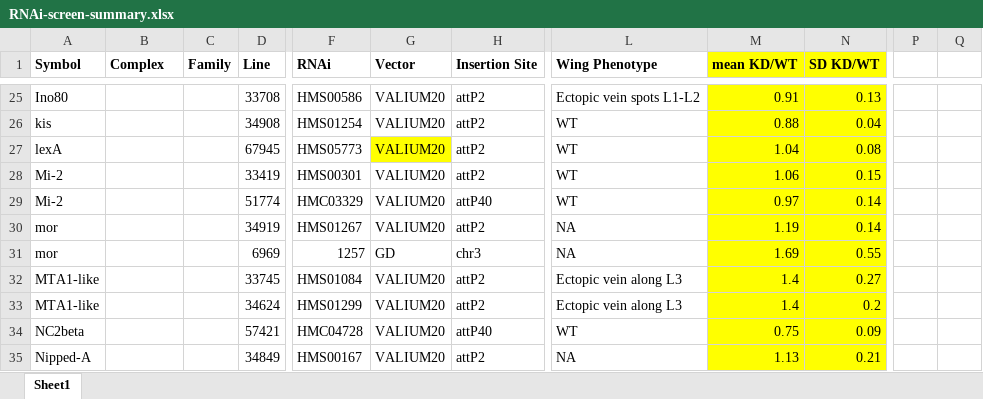
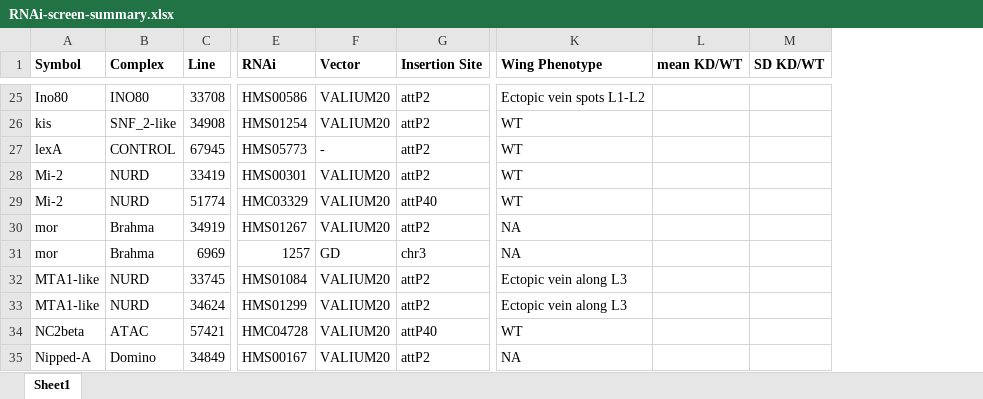
Before and after one commit to mniederhuber/Niederhuber_2023, an Excel workbook: DATA/RNAi-screen-summary.xlsx, sheet Sheet1, drawn as a sheet; only a part is shown, gaps mark what is left out; values as stored, in another font and other column widths than the file's, no borders; removed rows and columns are numbered as before the commit, all else as after; the diff covers the shown part only; the diff names each change by its address in the sheet, - before the commit and + after, or states it on an @@ line.

```diff
--- a/DATA/RNAi-screen-summary.xlsx (sheet Sheet1)
+++ b/DATA/RNAi-screen-summary.xlsx (sheet Sheet1)
-column C (Family), empty
-column P, empty
-column Q, empty
-L1:M35 fill: #FFFF00
+L1:M35 fill: none
-B25 (Complex): (empty)
+B25 (Complex): INO80
-L25 (mean KD/WT): 0.91
+L25 (mean KD/WT): (empty)
-M25 (SD KD/WT): 0.13
+M25 (SD KD/WT): (empty)
-B26 (Complex): (empty)
+B26 (Complex): SNF_2-like
-L26 (mean KD/WT): 0.88
+L26 (mean KD/WT): (empty)
-M26 (SD KD/WT): 0.04
+M26 (SD KD/WT): (empty)
-B27 (Complex): (empty)
+B27 (Complex): CONTROL
-F27 (Vector): VALIUM20
+F27 (Vector): -
-F27 fill: #FFFF00
+F27 fill: none
-L27 (mean KD/WT): 1.04
+L27 (mean KD/WT): (empty)
-M27 (SD KD/WT): 0.08
+M27 (SD KD/WT): (empty)
-B28:B29 (Complex): (empty)
+B28:B29 (Complex): NURD
-L28 (mean KD/WT): 1.06
+L28 (mean KD/WT): (empty)
-M28 (SD KD/WT): 0.15
+M28 (SD KD/WT): (empty)
-L29 (mean KD/WT): 0.97
+L29 (mean KD/WT): (empty)
-M29:M30 (SD KD/WT): 0.14
+M29:M30 (SD KD/WT): (empty)
-B30:B31 (Complex): (empty)
+B30:B31 (Complex): Brahma
-L30 (mean KD/WT): 1.19
+L30 (mean KD/WT): (empty)
-L31 (mean KD/WT): 1.69
+L31 (mean KD/WT): (empty)
-M31 (SD KD/WT): 0.55
+M31 (SD KD/WT): (empty)
-B32:B33 (Complex): (empty)
+B32:B33 (Complex): NURD
-L32:L33 (mean KD/WT): 1.4
+L32:L33 (mean KD/WT): (empty)
-M32 (SD KD/WT): 0.27
+M32 (SD KD/WT): (empty)
-M33 (SD KD/WT): 0.2
+M33 (SD KD/WT): (empty)
-B34 (Complex): (empty)
+B34 (Complex): ATAC
-L34 (mean KD/WT): 0.75
+L34 (mean KD/WT): (empty)
-M34 (SD KD/WT): 0.09
+M34 (SD KD/WT): (empty)
-B35 (Complex): (empty)
+B35 (Complex): Domino
-L35 (mean KD/WT): 1.13
+L35 (mean KD/WT): (empty)
-M35 (SD KD/WT): 0.21
+M35 (SD KD/WT): (empty)
```
Also changed, not shown: 1 added row, 118 edited cells and cell formats elsewhere in this sheet, 9 other files.
